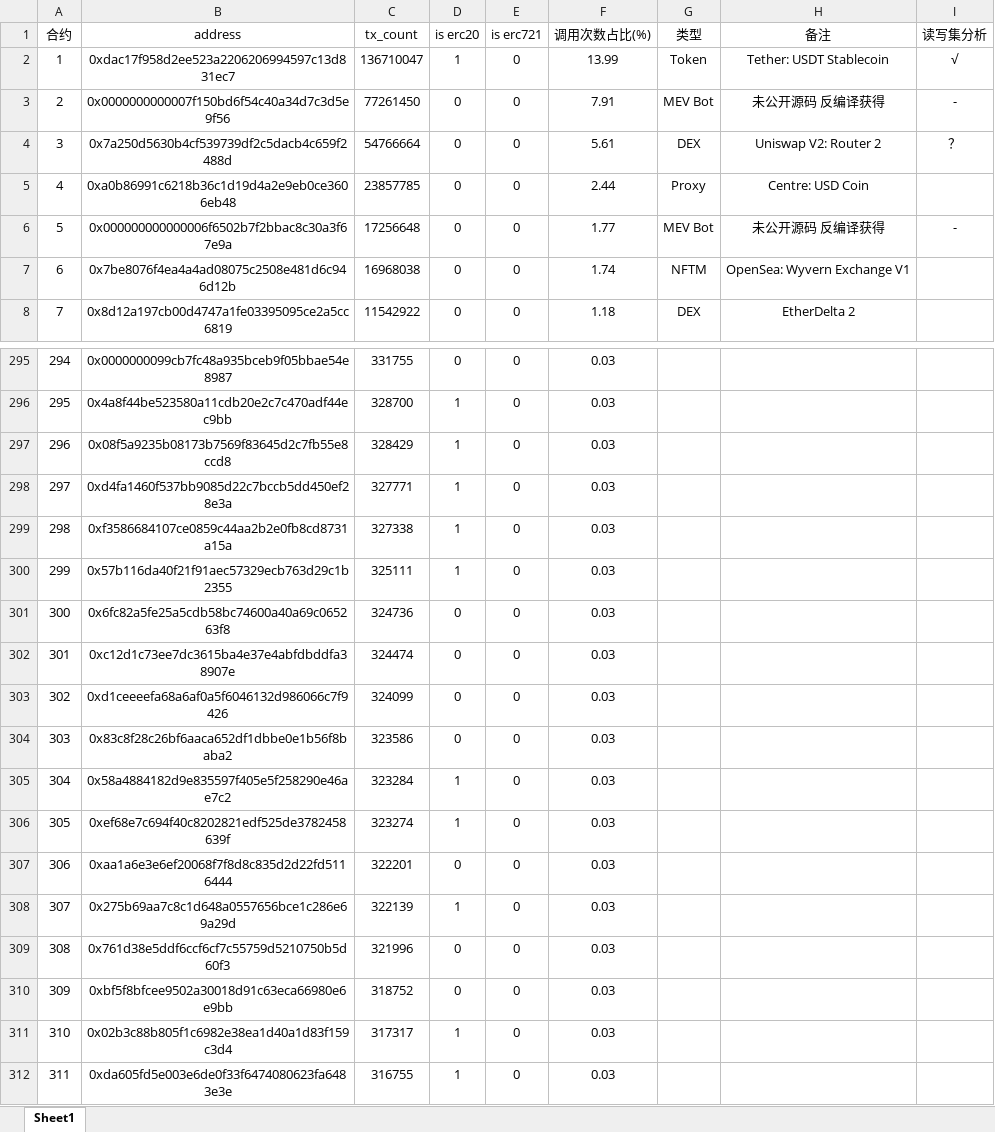
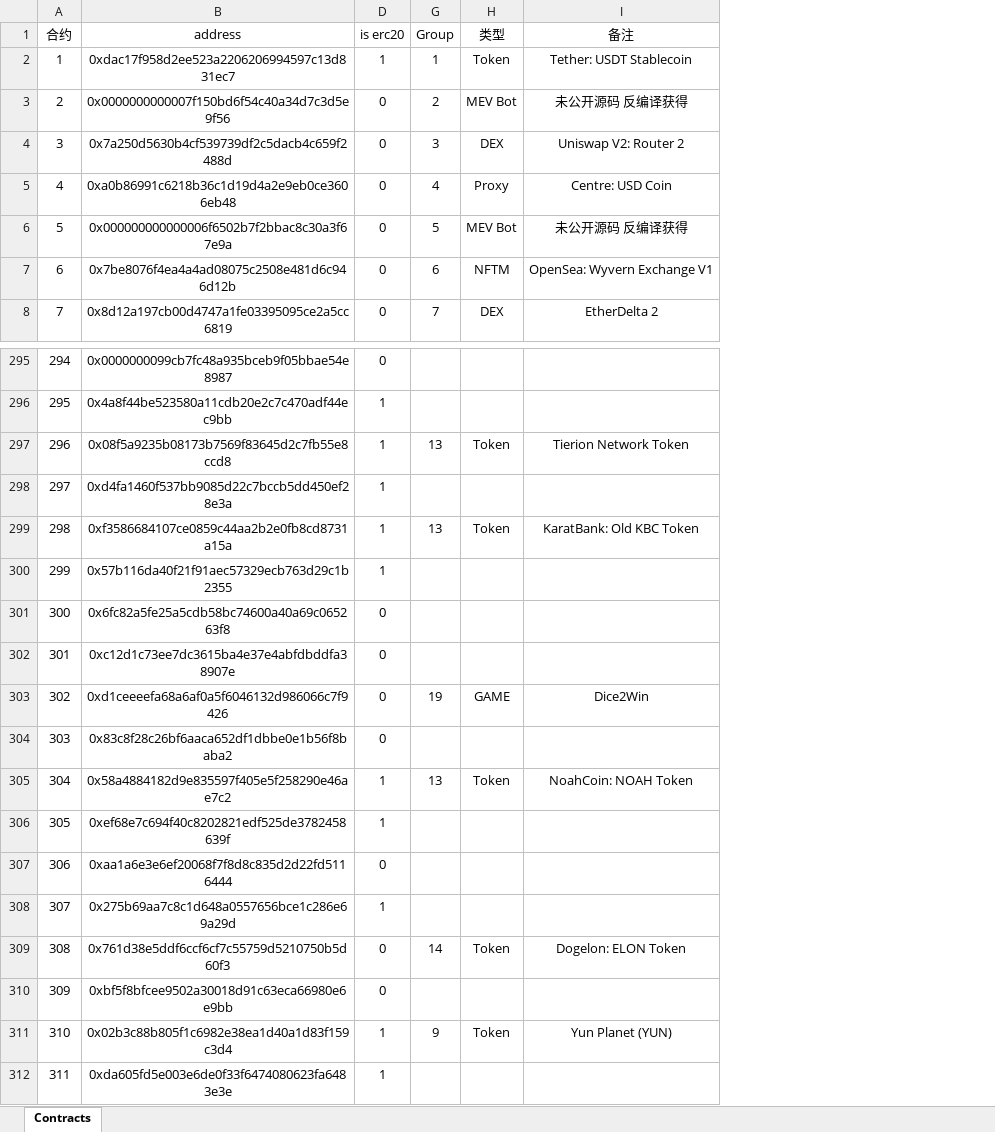
Before and after one commit to JolyonJian/contracts, an Excel workbook: contract_info.xlsx, sheet Contracts, drawn as a sheet; only a part is shown, gaps mark what is left out; values as stored, in another font and other column widths than the file's, no borders; removed rows and columns are numbered as before the commit, all else as after; the diff covers the shown part only; the diff names each change by its address in the sheet, - before the commit and + after, or states it on an @@ line.

Commit message:
update anylsis of contract

```diff
--- a/contract_info.xlsx (sheet Contracts)
+++ b/contract_info.xlsx (sheet Contracts)
-sheet tab: Sheet1
+sheet tab: Contracts
@@ column C (tx_count) hidden, rows 2-8: 136710047 | 77261450 | 54766664 | 23857785 | 17256648 | 16968038 | 11542922; rows 295-312: 331755 | 328700 | 328429 | 327771 | 327338 | 325111 | 324736 | 324474 | 324099 | 323586 | 323284 | 323274 | 322201 | 322139 | 321996 | 318752 | 317317 | 316755 @@
@@ column E (is erc721) hidden, rows 2-8: all 0; rows 295-312: all 0 @@
@@ column F (调用次数占比(%)) hidden, rows 2-8: 13.99 | 7.91 | 5.61 | 2.44 | 1.77 | 1.74 | 1.18; rows 295-312: all 0.03 @@
+column G (Group), rows 2-8: 1 | 2 | 3 | 4 | 5 | 6 | 7; rows 297-311: 13 |  | 13 |  |  |  | 19 |  | 13 |  |  |  | 14 |  | 9
-column I (读写集分析), rows 2-6: √ | - | ？ |  | -
-H297 (类型): (empty)
+H297 (类型): Token
-I297 (备注): (empty)
+I297 (备注): Tierion Network Token
-H299 (类型): (empty)
+H299 (类型): Token
-I299 (备注): (empty)
+I299 (备注): KaratBank: Old KBC Token
-H303 (类型): (empty)
+H303 (类型): GAME
-I303 (备注): (empty)
+I303 (备注): Dice2Win
-H305 (类型): (empty)
+H305 (类型): Token
-I305 (备注): (empty)
+I305 (备注): NoahCoin: NOAH Token
-H309 (类型): (empty)
+H309 (类型): Token
-I309 (备注): (empty)
+I309 (备注): Dogelon: ELON Token
-H311 (类型): (empty)
+H311 (类型): Token
-I311 (备注): (empty)
+I311 (备注): Yun Planet (YUN)
```
Also changed, not shown: 155 edited cells elsewhere in this sheet, hidden cells, 1 other file.
